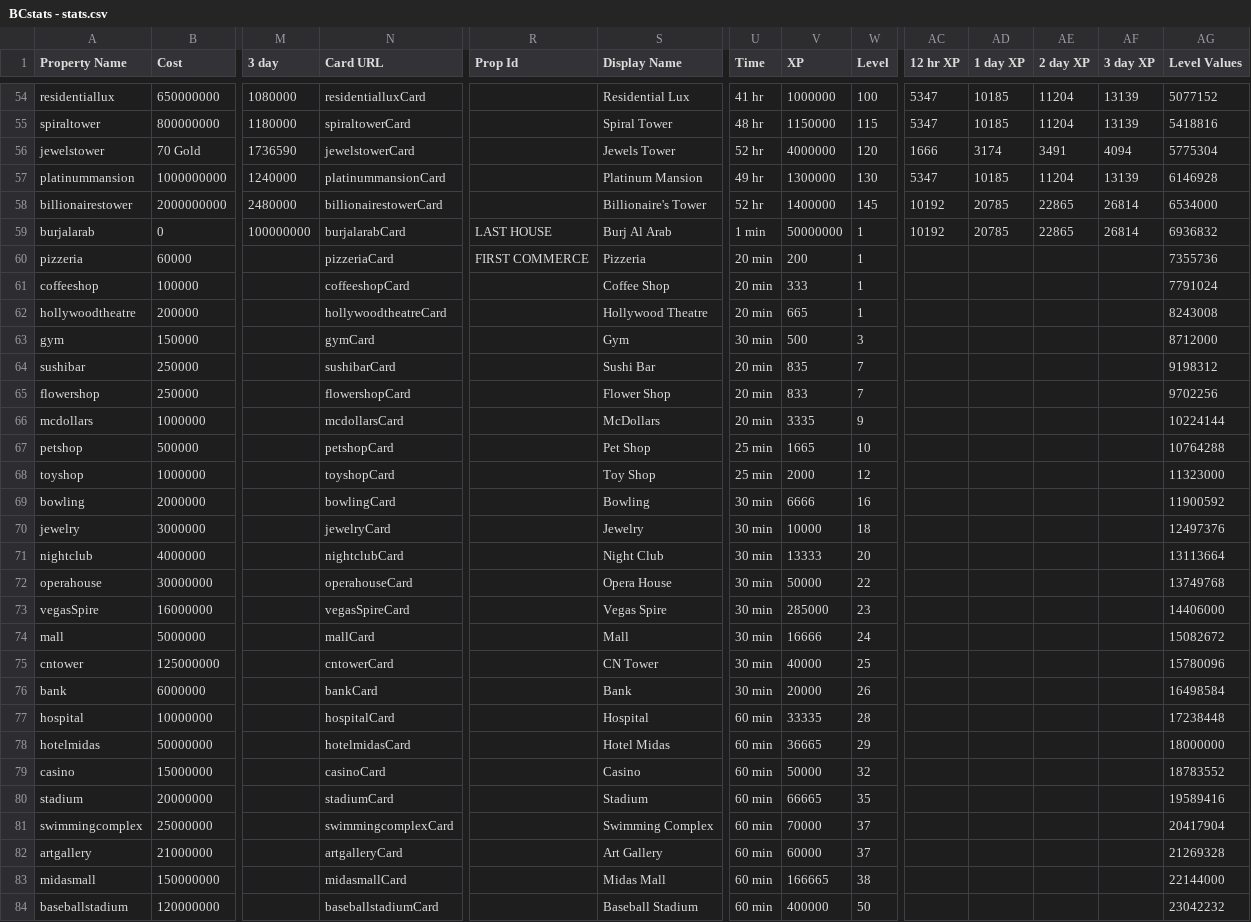
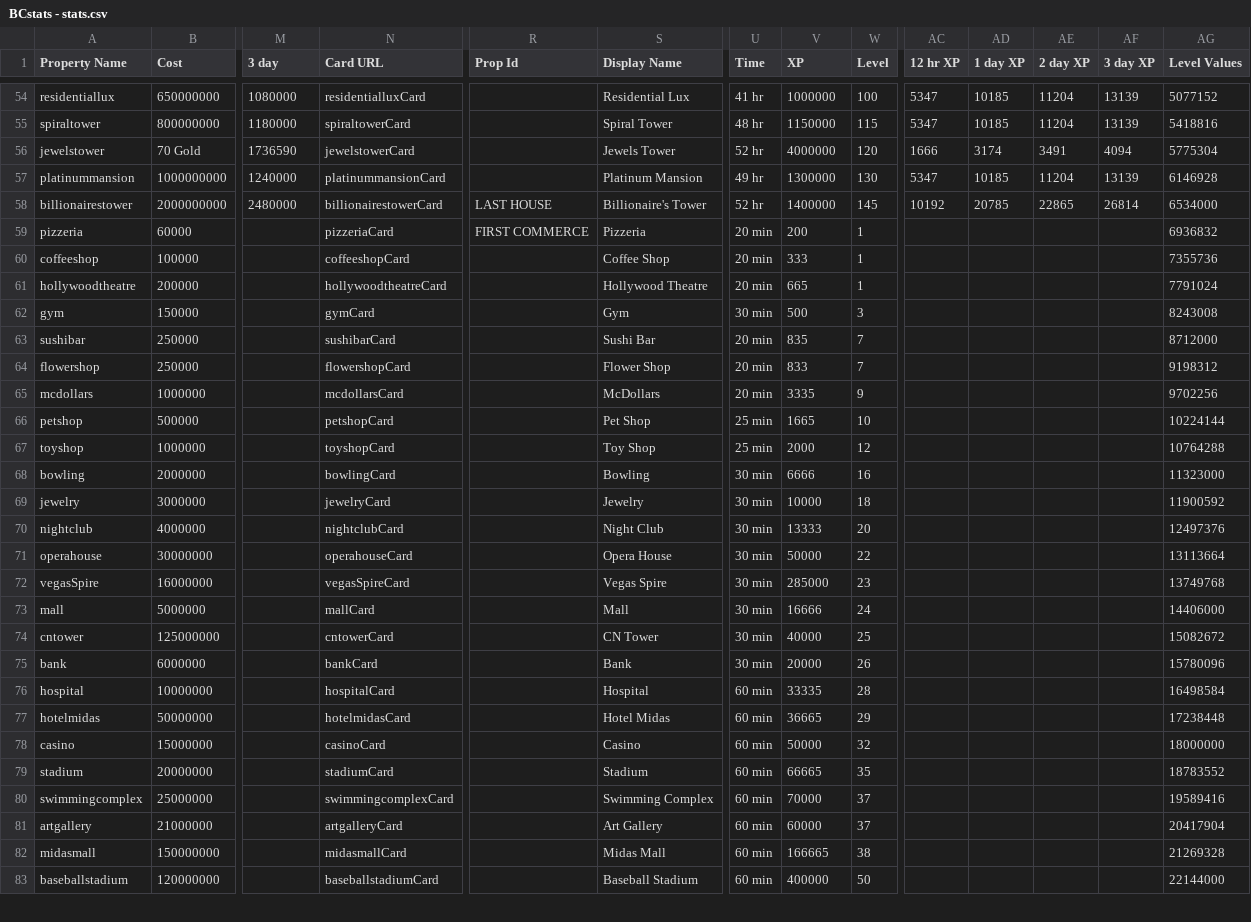
Before and after one commit to Zaiqin/Billionaire-City, a CSV file: Assets/Resources/BCstats - stats.csv, drawn as a sheet; only a part is shown, gaps mark what is left out; removed rows and columns are numbered as before the commit, all else as after; rows hold the shown columns only; the diff covers the shown part only; the diff names each change by its address in the sheet, - before the commit and + after, or states it on an @@ line.

Commit message:
Updated graphics 5, removed burj al arab

```diff
--- a/Assets/Resources/BCstats - stats.csv
+++ b/Assets/Resources/BCstats - stats.csv
-R58 (Prop Id): (empty)
+R58 (Prop Id): LAST HOUSE
-row 59: burjalarab | 0 | 100000000 | burjalarabCard | LAST HOUSE | Burj Al Arab | 1 min | 50000000 | 1 | 10192 | 20785 | 22865 | 26814 | 6936832
-AG59 (Level Values): 7355736
+AG59 (Level Values): 6936832
-AG60 (Level Values): 7791024
+AG60 (Level Values): 7355736
-AG61 (Level Values): 8243008
+AG61 (Level Values): 7791024
-AG62 (Level Values): 8712000
+AG62 (Level Values): 8243008
-AG63 (Level Values): 9198312
+AG63 (Level Values): 8712000
-AG64 (Level Values): 9702256
+AG64 (Level Values): 9198312
-AG65 (Level Values): 10224144
+AG65 (Level Values): 9702256
-AG66 (Level Values): 10764288
+AG66 (Level Values): 10224144
-AG67 (Level Values): 11323000
+AG67 (Level Values): 10764288
-AG68 (Level Values): 11900592
+AG68 (Level Values): 11323000
-AG69 (Level Values): 12497376
+AG69 (Level Values): 11900592
-AG70 (Level Values): 13113664
+AG70 (Level Values): 12497376
-AG71 (Level Values): 13749768
+AG71 (Level Values): 13113664
-AG72 (Level Values): 14406000
+AG72 (Level Values): 13749768
-AG73 (Level Values): 15082672
+AG73 (Level Values): 14406000
-AG74 (Level Values): 15780096
+AG74 (Level Values): 15082672
-AG75 (Level Values): 16498584
+AG75 (Level Values): 15780096
-AG76 (Level Values): 17238448
+AG76 (Level Values): 16498584
-AG77 (Level Values): 18000000
+AG77 (Level Values): 17238448
-AG78 (Level Values): 18783552
+AG78 (Level Values): 18000000
-AG79 (Level Values): 19589416
+AG79 (Level Values): 18783552
-AG80 (Level Values): 20417904
+AG80 (Level Values): 19589416
-AG81 (Level Values): 21269328
+AG81 (Level Values): 20417904
-AG82 (Level Values): 22144000
+AG82 (Level Values): 21269328
-AG83 (Level Values): 23042232
+AG83 (Level Values): 22144000
```
Also changed, not shown: 1 added row and 74 edited cells elsewhere in this file, 8 other files.
